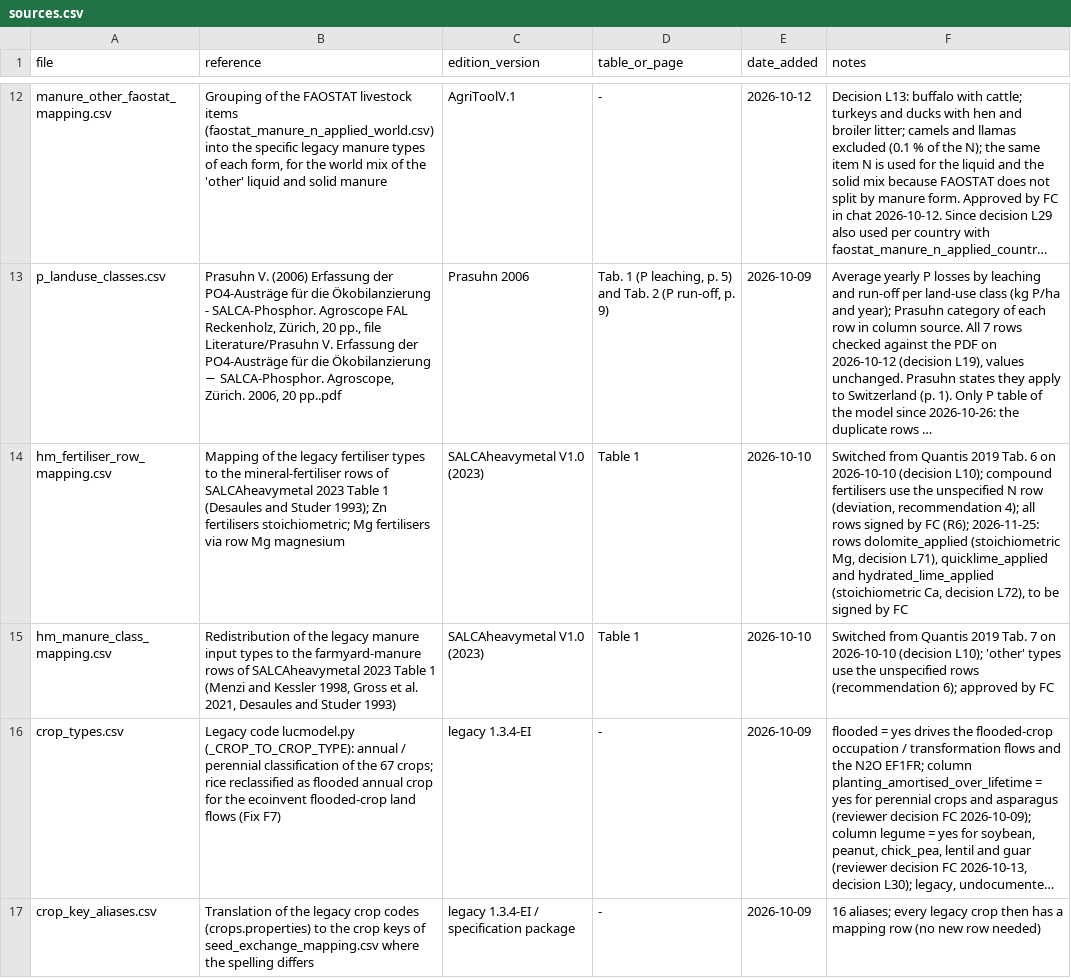
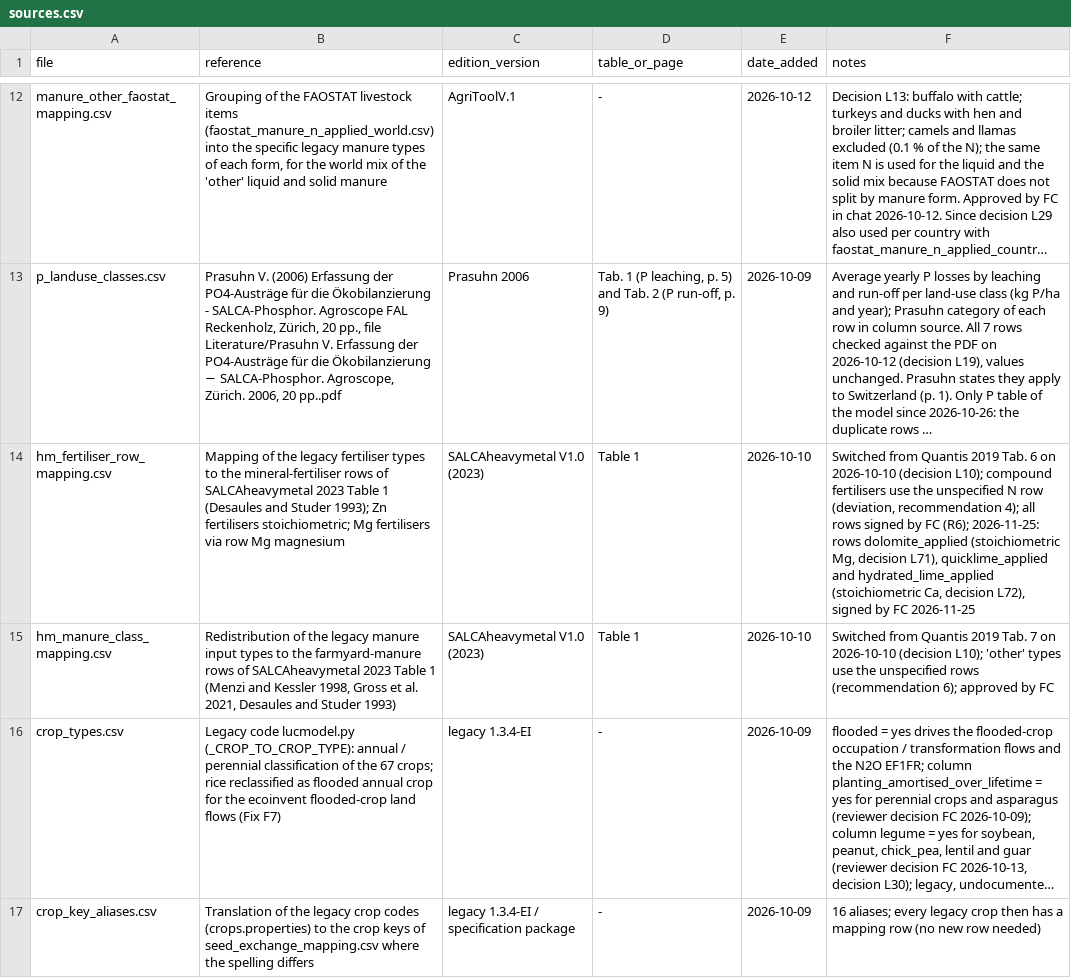
Before and after one commit to ecoinvent/agritoolv.1, a CSV file: data/sources.csv, drawn as a sheet; only a part is shown, gaps mark what is left out; long unchanged cells end in …; the diff names each change by its address in the sheet, - before the commit and + after, or states it on an @@ line.

```diff
--- a/data/sources.csv
+++ b/data/sources.csv
-F14 (notes): …decision L72), to be signed by FC
+F14 (notes): …decision L72), signed by FC 2026-11-25
```
Also changed, not shown: data/hm_fertiliser_row_mapping.csv, data/intermediate_exchange_alignment.csv, 2 other files.
